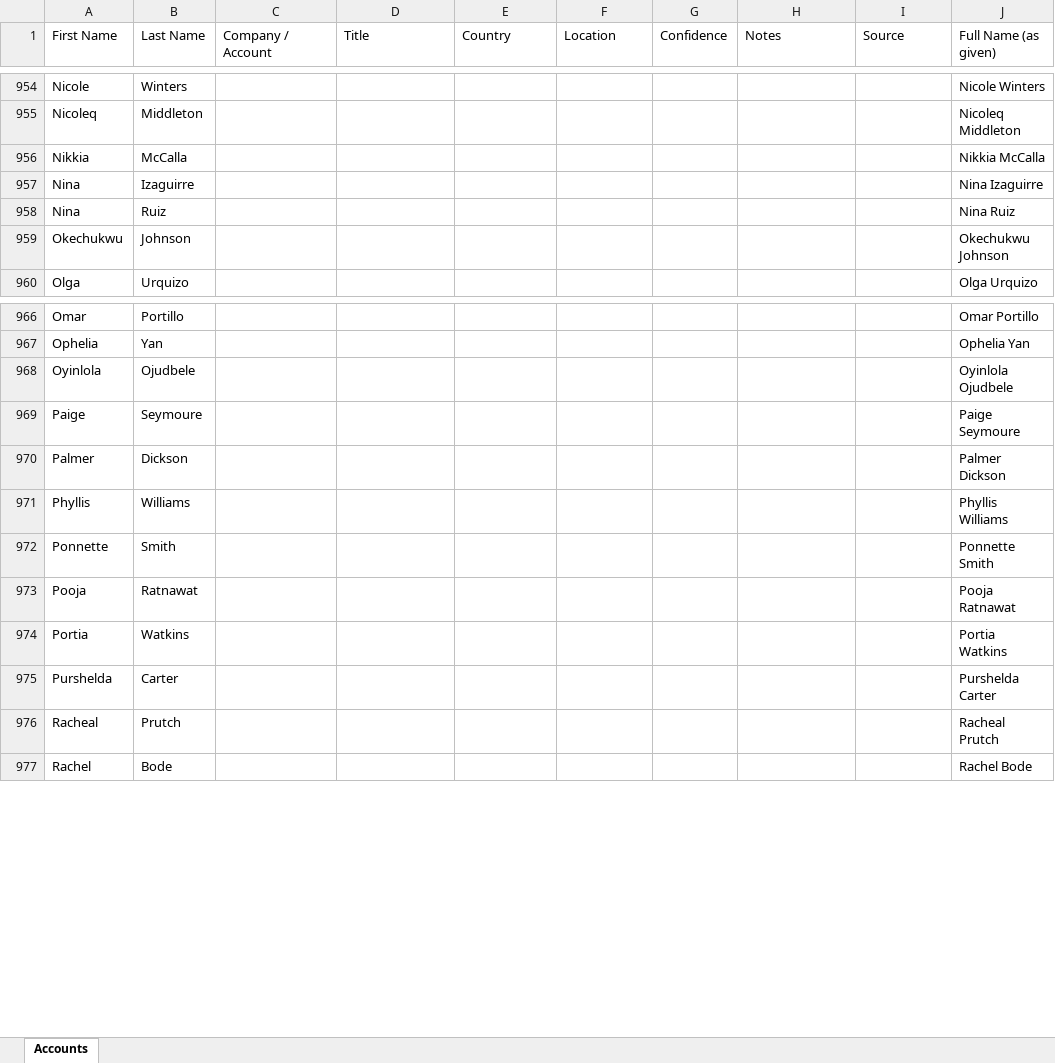
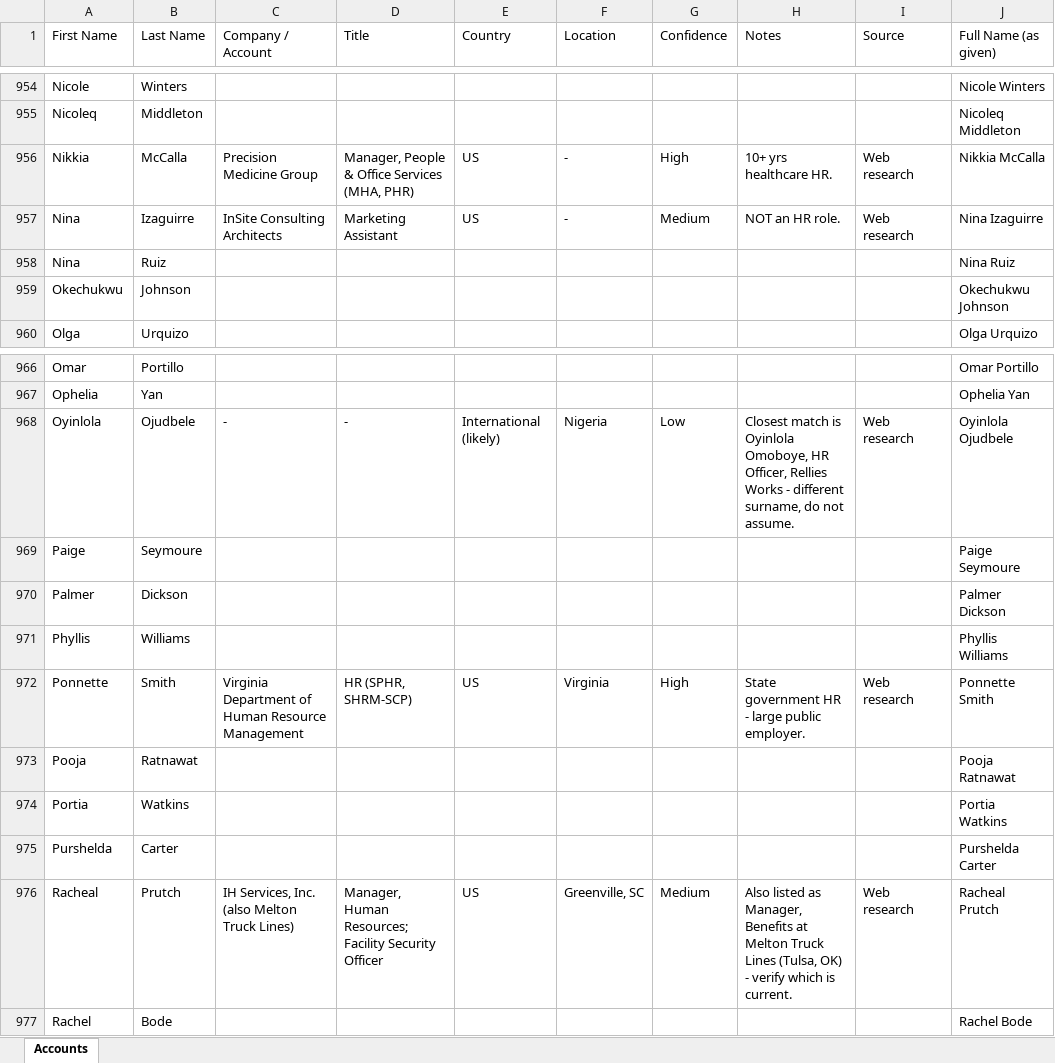
Before and after one commit to aderjess-max/Carietti, an Excel workbook: pipeline/names-accounts.xlsx, sheet Accounts, drawn as a sheet; only a part is shown, gaps mark what is left out; values as stored, in another font and other column widths than the file's, no cell formats; the diff covers the shown part only; the diff names each change by its address in the sheet, - before the commit and + after, or states it on an @@ line.

```diff
--- a/pipeline/names-accounts.xlsx (sheet Accounts)
+++ b/pipeline/names-accounts.xlsx (sheet Accounts)
-C956 (Company / Account): (empty)
+C956 (Company / Account): Precision Medicine Group
-D956 (Title): (empty)
+D956 (Title): Manager, People & Office Services (MHA, PHR)
-E956:E957 (Country): (empty)
+E956:E957 (Country): US
-F956:F957 (Location): (empty)
+F956:F957 (Location): -
-G956 (Confidence): (empty)
+G956 (Confidence): High
-H956 (Notes): (empty)
+H956 (Notes): 10+ yrs healthcare HR.
-I956:I957 (Source): (empty)
+I956:I957 (Source): Web research
-C957 (Company / Account): (empty)
+C957 (Company / Account): InSite Consulting Architects
-D957 (Title): (empty)
+D957 (Title): Marketing Assistant
-G957 (Confidence): (empty)
+G957 (Confidence): Medium
-H957 (Notes): (empty)
+H957 (Notes): NOT an HR role.
-C968 (Company / Account): (empty)
+C968 (Company / Account): -
-D968 (Title): (empty)
+D968 (Title): -
-E968 (Country): (empty)
+E968 (Country): International (likely)
-F968 (Location): (empty)
+F968 (Location): Nigeria
-G968 (Confidence): (empty)
+G968 (Confidence): Low
-H968 (Notes): (empty)
+H968 (Notes): Closest match is Oyinlola Omoboye, HR Officer, Rellies Works - different surname, do not assume.
-I968 (Source): (empty)
+I968 (Source): Web research
-C972 (Company / Account): (empty)
+C972 (Company / Account): Virginia Department of Human Resource Management
-D972 (Title): (empty)
+D972 (Title): HR (SPHR, SHRM-SCP)
-E972 (Country): (empty)
+E972 (Country): US
-F972 (Location): (empty)
+F972 (Location): Virginia
-G972 (Confidence): (empty)
+G972 (Confidence): High
-H972 (Notes): (empty)
+H972 (Notes): State government HR - large public employer.
-I972 (Source): (empty)
+I972 (Source): Web research
-C976 (Company / Account): (empty)
+C976 (Company / Account): IH Services, Inc. (also Melton Truck Lines)
-D976 (Title): (empty)
+D976 (Title): Manager, Human Resources; Facility Security Officer
-E976 (Country): (empty)
+E976 (Country): US
-F976 (Location): (empty)
+F976 (Location): Greenville, SC
-G976 (Confidence): (empty)
+G976 (Confidence): Medium
-H976 (Notes): (empty)
+H976 (Notes): Also listed as Manager, Benefits at Melton Truck Lines (Tulsa, OK) - verify which is current.
-I976 (Source): (empty)
+I976 (Source): Web research
```
Also changed, not shown: 390 edited cells elsewhere in this sheet, cell formats, 1 other file.
